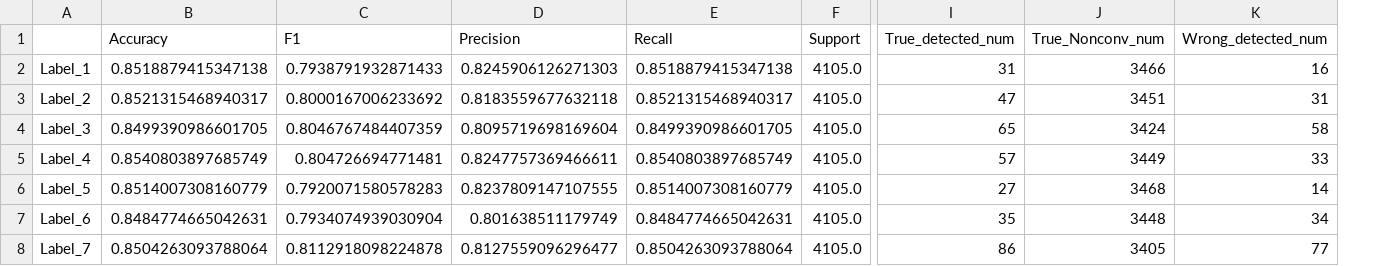
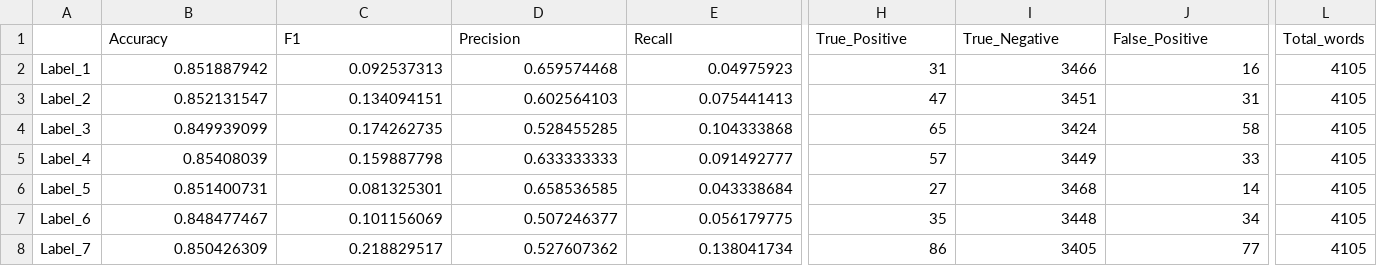
Before and after one commit to Jiahui84/Conv_met_detection, a CSV file: outputs/output_0/csv/results/(conventional)seperate_multiple_time_results/(conventional)second_results.csv, drawn as a sheet; only a part is shown, gaps mark what is left out; removed rows and columns are numbered as before the commit, all else as after; the diff covers the shown part only; the diff names each change by its address in the sheet, - before the commit and + after, or states it on an @@ line.

```diff
--- a/outputs/output_0/csv/results/(conventional)seperate_multiple_time_results/(conventional)second_results.csv
+++ b/outputs/output_0/csv/results/(conventional)seperate_multiple_time_results/(conventional)second_results.csv
-column F (Support), rows 2-8: all 4105.0
+column L (Total_words), rows 2-8: all 4105
-H1: True_detected_num
+H1: True_Positive
-I1: True_Nonconv_num
+I1: True_Negative
-J1: Wrong_detected_num
+J1: False_Positive
-B2 (Accuracy): 0.8518879415347138
+B2 (Accuracy): 0.851887942
-C2 (F1): 0.7938791932871433
+C2 (F1): 0.092537313
-D2 (Precision): 0.8245906126271303
+D2 (Precision): 0.659574468
-E2 (Recall): 0.8518879415347138
+E2 (Recall): 0.04975923
-B3 (Accuracy): 0.8521315468940317
+B3 (Accuracy): 0.852131547
-C3 (F1): 0.8000167006233692
+C3 (F1): 0.134094151
-D3 (Precision): 0.8183559677632118
+D3 (Precision): 0.602564103
-E3 (Recall): 0.8521315468940317
+E3 (Recall): 0.075441413
-B4 (Accuracy): 0.8499390986601705
+B4 (Accuracy): 0.849939099
-C4 (F1): 0.8046767484407359
+C4 (F1): 0.174262735
-D4 (Precision): 0.8095719698169604
+D4 (Precision): 0.528455285
-E4 (Recall): 0.8499390986601705
+E4 (Recall): 0.104333868
-B5 (Accuracy): 0.8540803897685749
+B5 (Accuracy): 0.85408039
-C5 (F1): 0.804726694771481
+C5 (F1): 0.159887798
-D5 (Precision): 0.8247757369466611
+D5 (Precision): 0.633333333
-E5 (Recall): 0.8540803897685749
+E5 (Recall): 0.091492777
-B6 (Accuracy): 0.8514007308160779
+B6 (Accuracy): 0.851400731
-C6 (F1): 0.7920071580578283
+C6 (F1): 0.081325301
-D6 (Precision): 0.8237809147107555
+D6 (Precision): 0.658536585
-E6 (Recall): 0.8514007308160779
+E6 (Recall): 0.043338684
-B7 (Accuracy): 0.8484774665042631
+B7 (Accuracy): 0.848477467
-C7 (F1): 0.7934074939030904
+C7 (F1): 0.101156069
-D7 (Precision): 0.801638511179749
+D7 (Precision): 0.507246377
-E7 (Recall): 0.8484774665042631
+E7 (Recall): 0.056179775
-B8 (Accuracy): 0.8504263093788064
+B8 (Accuracy): 0.850426309
-C8 (F1): 0.8112918098224878
+C8 (F1): 0.218829517
-D8 (Precision): 0.8127559096296477
+D8 (Precision): 0.527607362
-E8 (Recall): 0.8504263093788064
+E8 (Recall): 0.138041734
```
Also changed, not shown: 73 edited cells elsewhere in this file, outputs/output_0/csv/results/(conventional)seperate_multiple_time_results/(conventional)first_results.csv, outputs/output_0/csv/results/(conventional)seperate_multiple_time_results/(conventional)third_results.csv, 31 other files.
